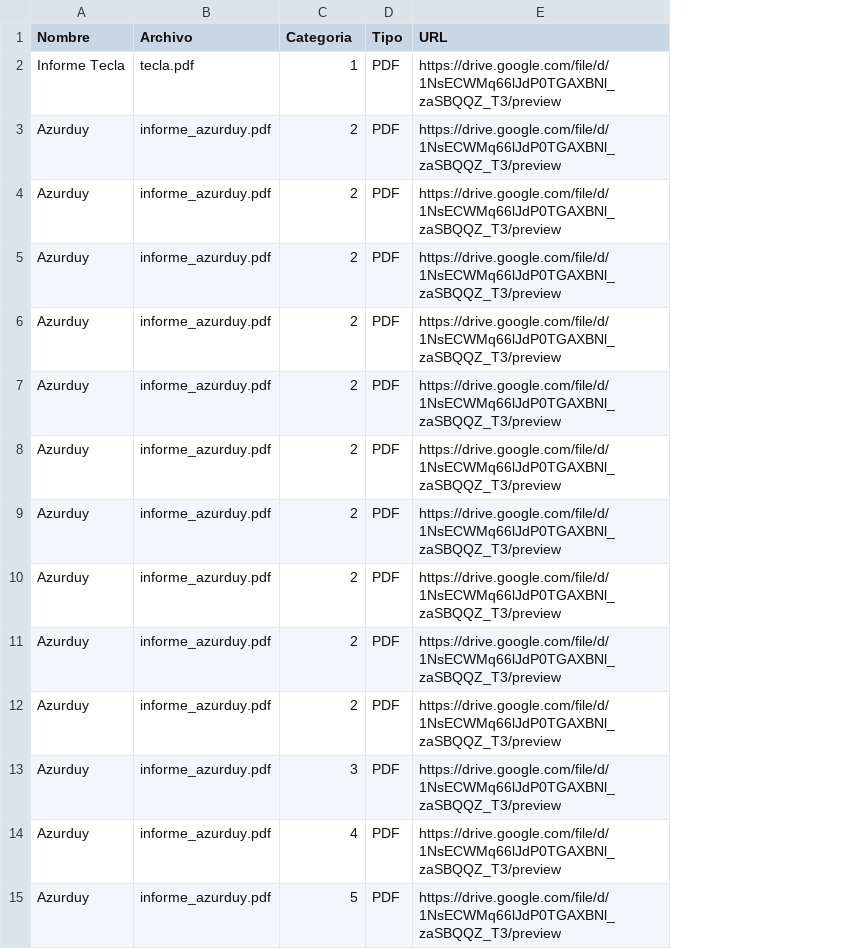
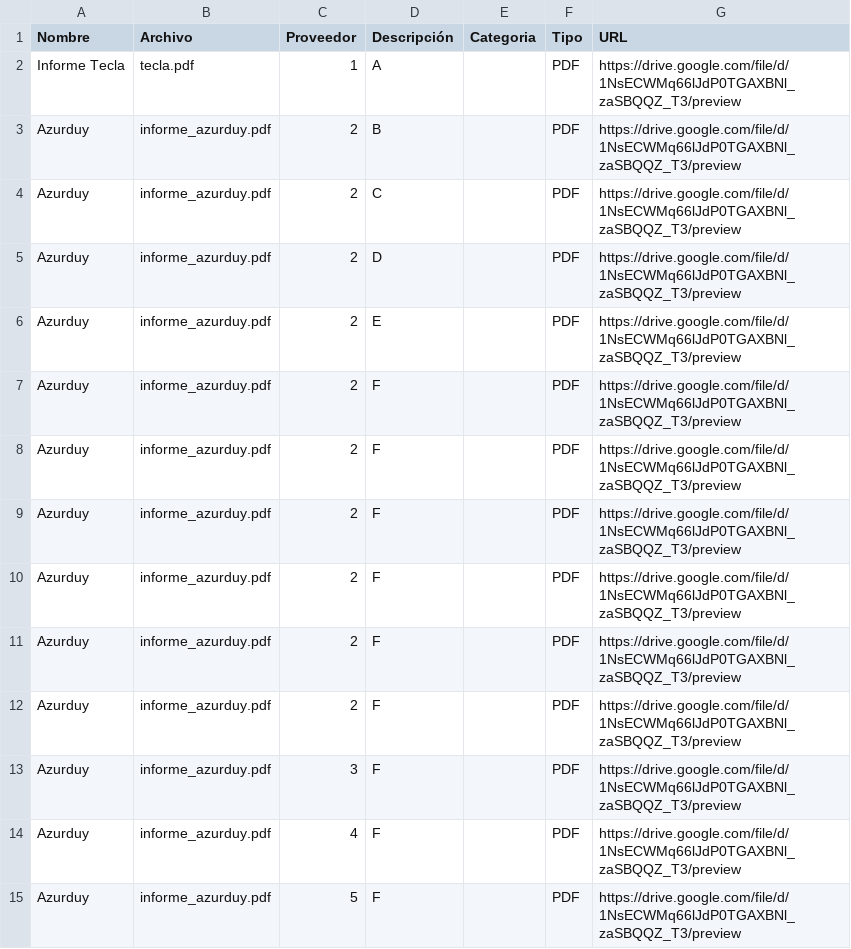
Before and after one commit to nachufuscoeidos/recursos_abrazo, a CSV file: recursero.csv, drawn as a sheet; the diff names each change by its address in the sheet, - before the commit and + after, or states it on an @@ line.

Commit message:
Update recursero.csv

```diff
--- a/recursero.csv
+++ b/recursero.csv
+column D (Descripción), rows 2-15: A | B | C | D | E | F | F | F | F | F | F | F | F | F
+column E (Categoria), empty
-C1: Categoria
+C1: Proveedor
```
